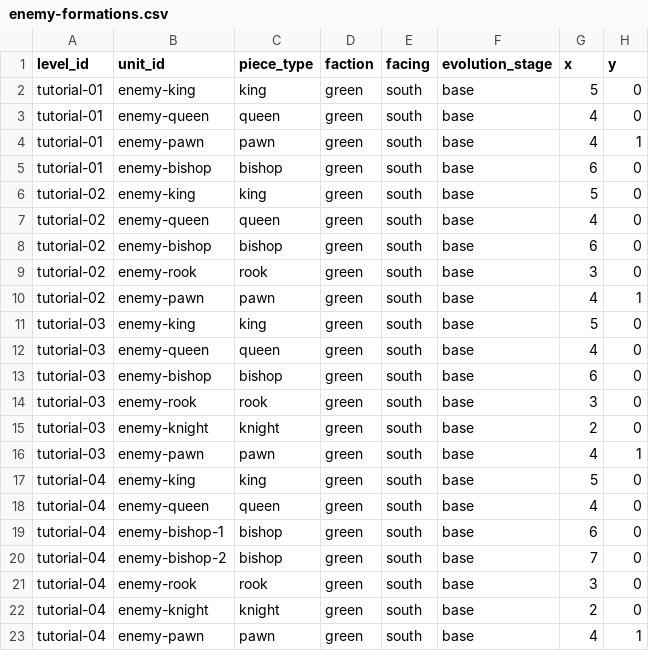
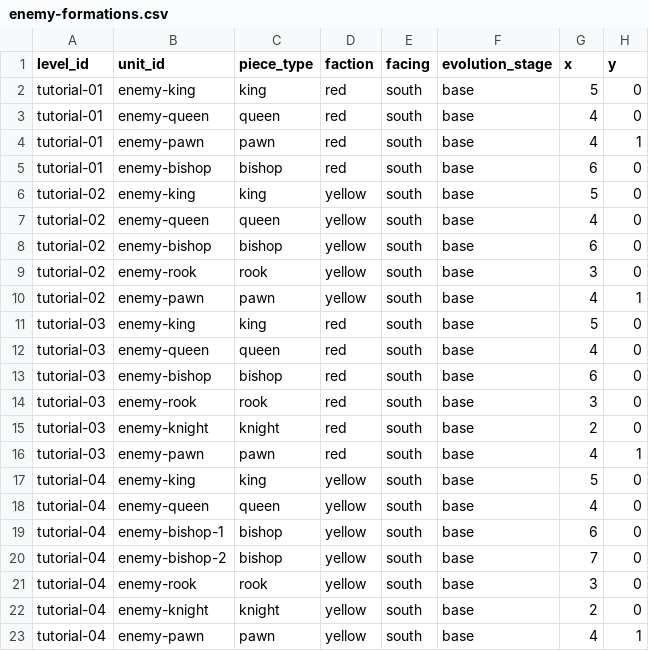
Before and after one commit to diegosdlc/Turn-Over, a CSV file: balance/enemy-formations.csv, drawn as a sheet.

Commit message:
fix: alternate campaign rival factions red/yellow

```diff
--- a/balance/enemy-formations.csv
+++ b/balance/enemy-formations.csv
@@ -1,23 +1,23 @@
 level_id,unit_id,piece_type,faction,facing,evolution_stage,x,y
-tutorial-01,enemy-king,king,green,south,base,5,0
-tutorial-01,enemy-queen,queen,green,south,base,4,0
-tutorial-01,enemy-pawn,pawn,green,south,base,4,1
-tutorial-01,enemy-bishop,bishop,green,south,base,6,0
-tutorial-02,enemy-king,king,green,south,base,5,0
-tutorial-02,enemy-queen,queen,green,south,base,4,0
-tutorial-02,enemy-bishop,bishop,green,south,base,6,0
-tutorial-02,enemy-rook,rook,green,south,base,3,0
-tutorial-02,enemy-pawn,pawn,green,south,base,4,1
-tutorial-03,enemy-king,king,green,south,base,5,0
-tutorial-03,enemy-queen,queen,green,south,base,4,0
-tutorial-03,enemy-bishop,bishop,green,south,base,6,0
-tutorial-03,enemy-rook,rook,green,south,base,3,0
-tutorial-03,enemy-knight,knight,green,south,base,2,0
-tutorial-03,enemy-pawn,pawn,green,south,base,4,1
-tutorial-04,enemy-king,king,green,south,base,5,0
-tutorial-04,enemy-queen,queen,green,south,base,4,0
-tutorial-04,enemy-bishop-1,bishop,green,south,base,6,0
-tutorial-04,enemy-bishop-2,bishop,green,south,base,7,0
-tutorial-04,enemy-rook,rook,green,south,base,3,0
-tutorial-04,enemy-knight,knight,green,south,base,2,0
-tutorial-04,enemy-pawn,pawn,green,south,base,4,1
+tutorial-01,enemy-king,king,red,south,base,5,0
+tutorial-01,enemy-queen,queen,red,south,base,4,0
+tutorial-01,enemy-pawn,pawn,red,south,base,4,1
+tutorial-01,enemy-bishop,bishop,red,south,base,6,0
+tutorial-02,enemy-king,king,yellow,south,base,5,0
+tutorial-02,enemy-queen,queen,yellow,south,base,4,0
+tutorial-02,enemy-bishop,bishop,yellow,south,base,6,0
+tutorial-02,enemy-rook,rook,yellow,south,base,3,0
+tutorial-02,enemy-pawn,pawn,yellow,south,base,4,1
+tutorial-03,enemy-king,king,red,south,base,5,0
+tutorial-03,enemy-queen,queen,red,south,base,4,0
+tutorial-03,enemy-bishop,bishop,red,south,base,6,0
+tutorial-03,enemy-rook,rook,red,south,base,3,0
+tutorial-03,enemy-knight,knight,red,south,base,2,0
+tutorial-03,enemy-pawn,pawn,red,south,base,4,1
+tutorial-04,enemy-king,king,yellow,south,base,5,0
+tutorial-04,enemy-queen,queen,yellow,south,base,4,0
+tutorial-04,enemy-bishop-1,bishop,yellow,south,base,6,0
+tutorial-04,enemy-bishop-2,bishop,yellow,south,base,7,0
+tutorial-04,enemy-rook,rook,yellow,south,base,3,0
+tutorial-04,enemy-knight,knight,yellow,south,base,2,0
+tutorial-04,enemy-pawn,pawn,yellow,south,base,4,1
```
